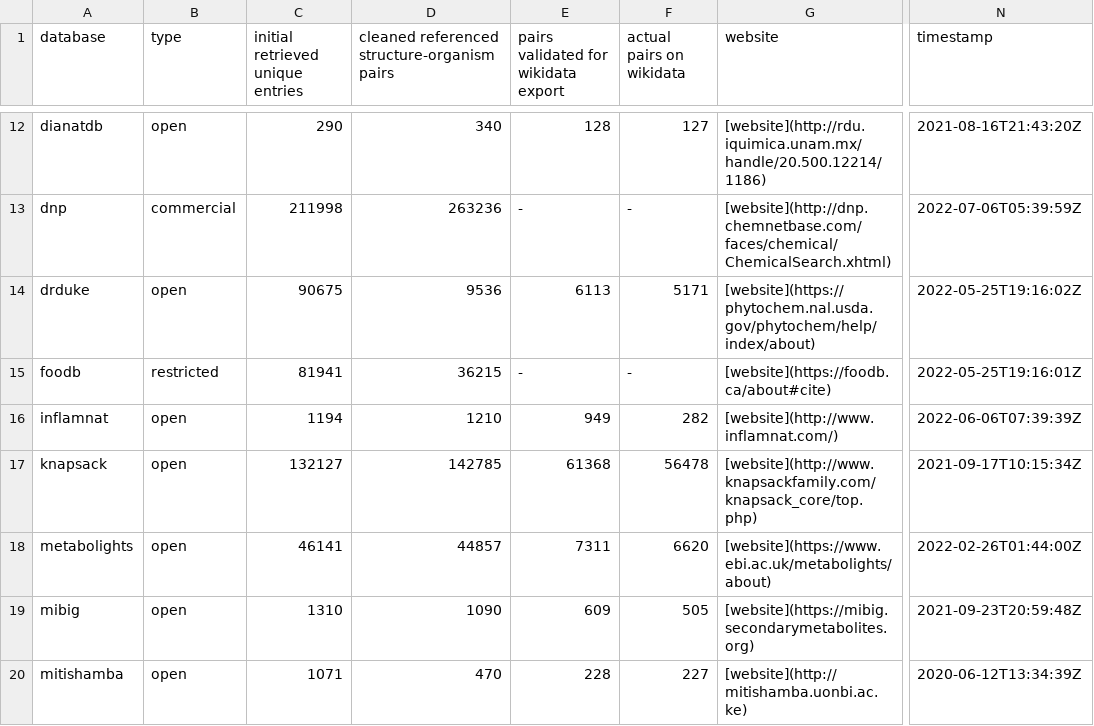
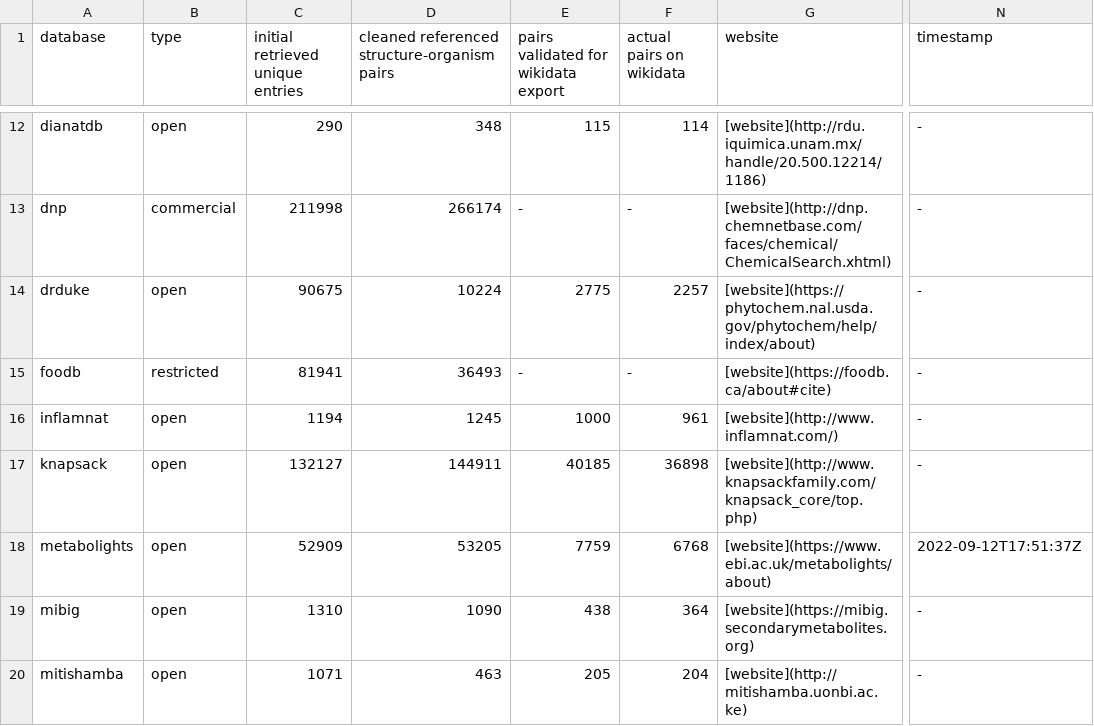
Before and after one commit to lotusnprod/lotus-processor, a CSV file: docs/dataset.csv, drawn as a sheet; only a part is shown, gaps mark what is left out; the diff covers the shown part only; the diff names each change by its address in the sheet, - before the commit and + after, or states it on an @@ line.

```diff
--- a/docs/dataset.csv
+++ b/docs/dataset.csv
-D12: 340
+D12: 348
-E12: 128
+E12: 115
-F12 (actual pairs on wikidata): 127
+F12 (actual pairs on wikidata): 114
-N12 (timestamp): 2021-08-16T21:43:20Z
+N12 (timestamp): -
-D13: 263236
+D13: 266174
-N13 (timestamp): 2022-07-06T05:39:59Z
+N13 (timestamp): -
-D14: 9536
+D14: 10224
-E14: 6113
+E14: 2775
-F14 (actual pairs on wikidata): 5171
+F14 (actual pairs on wikidata): 2257
-N14 (timestamp): 2022-05-25T19:16:02Z
+N14 (timestamp): -
-D15: 36215
+D15: 36493
-N15 (timestamp): 2022-05-25T19:16:01Z
+N15 (timestamp): -
-D16: 1210
+D16: 1245
-E16: 949
+E16: 1000
-F16 (actual pairs on wikidata): 282
+F16 (actual pairs on wikidata): 961
-N16 (timestamp): 2022-06-06T07:39:39Z
+N16 (timestamp): -
-D17: 142785
+D17: 144911
-E17: 61368
+E17: 40185
-F17 (actual pairs on wikidata): 56478
+F17 (actual pairs on wikidata): 36898
-N17 (timestamp): 2021-09-17T10:15:34Z
+N17 (timestamp): -
-C18 (initial retrieved unique entries): 46141
+C18 (initial retrieved unique entries): 52909
-D18: 44857
+D18: 53205
-E18: 7311
+E18: 7759
-F18 (actual pairs on wikidata): 6620
+F18 (actual pairs on wikidata): 6768
-N18 (timestamp): 2022-02-26T01:44:00Z
+N18 (timestamp): 2022-09-12T17:51:37Z
-E19: 609
+E19: 438
-F19 (actual pairs on wikidata): 505
+F19 (actual pairs on wikidata): 364
-N19 (timestamp): 2021-09-23T20:59:48Z
+N19 (timestamp): -
-D20: 470
+D20: 463
-E20: 228
+E20: 205
-F20 (actual pairs on wikidata): 227
+F20 (actual pairs on wikidata): 204
-N20 (timestamp): 2020-06-12T13:34:39Z
+N20 (timestamp): -
```
Also changed, not shown: 115 edited cells elsewhere in this file, docs/repartition.csv, 2 other files.
